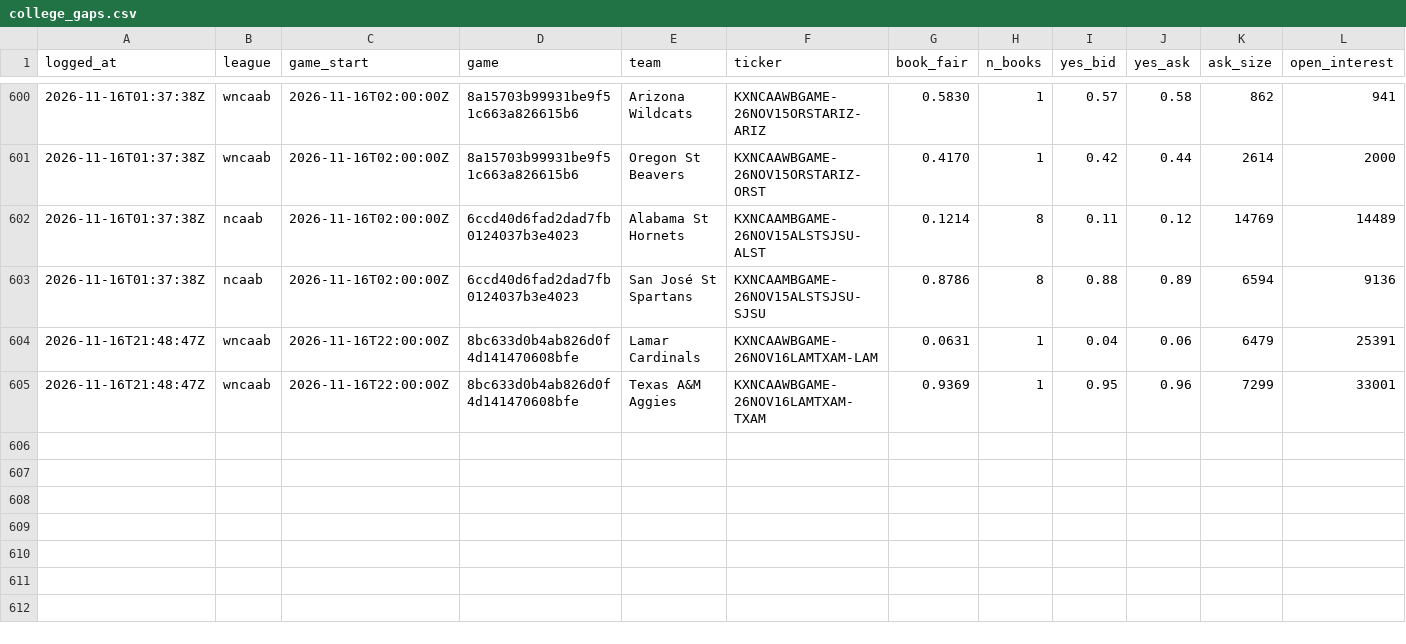
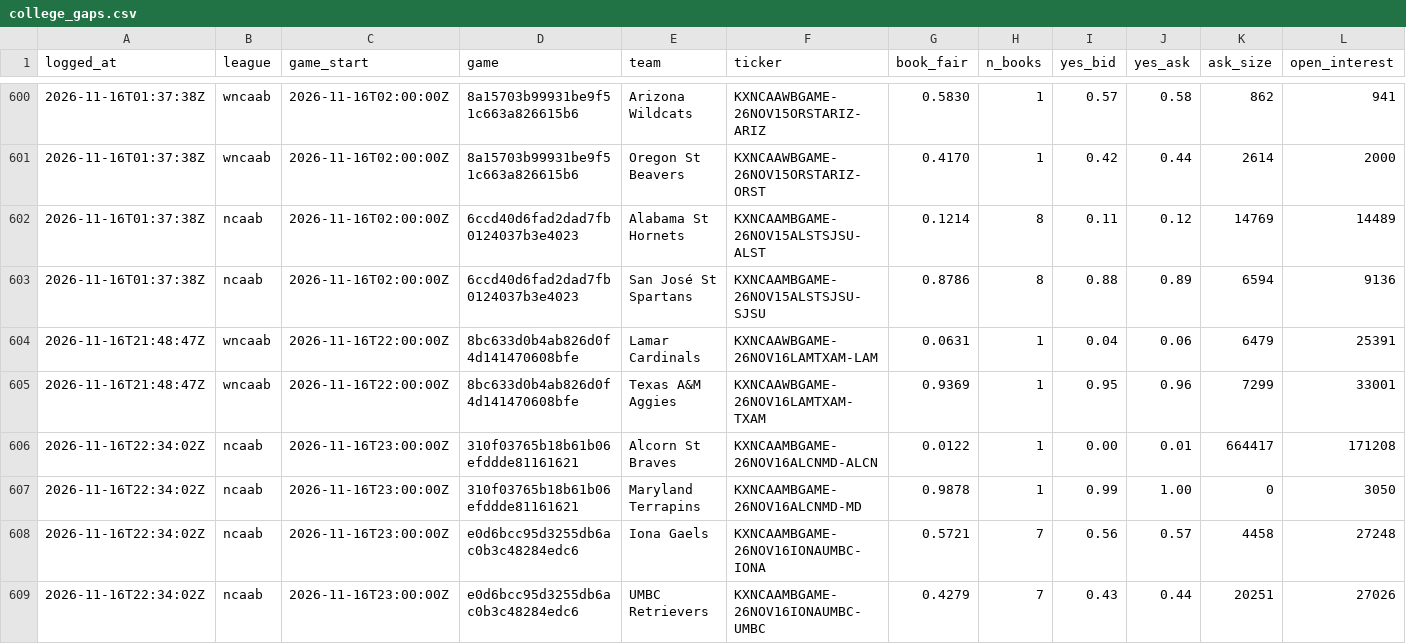
Before and after one commit to shoale4/hedj, a CSV file: paper/college_gaps.csv, drawn as a sheet; only a part is shown, gaps mark what is left out; rows hold the shown columns only; the diff names each change by its address in the sheet, - before the commit and + after, or states it on an @@ line.

Commit message:
Paper trade: update picks [skip ci]

```diff
--- a/paper/college_gaps.csv
+++ b/paper/college_gaps.csv
+row 606: 2026-11-16T22:34:02Z | ncaab | 2026-11-16T23:00:00Z | 310f03765b18b61b06efddde81161621 | Alcorn St Braves | KXNCAAMBGAME-26NOV16ALCNMD-ALCN | 0.0122 | 1 | 0.00 | 0.01 | 664417 | 171208
+row 607: 2026-11-16T22:34:02Z | ncaab | 2026-11-16T23:00:00Z | 310f03765b18b61b06efddde81161621 | Maryland Terrapins | KXNCAAMBGAME-26NOV16ALCNMD-MD | 0.9878 | 1 | 0.99 | 1.00 | 0 | 3050
+row 608: 2026-11-16T22:34:02Z | ncaab | 2026-11-16T23:00:00Z | e0d6bcc95d3255db6ac0b3c48284edc6 | Iona Gaels | KXNCAAMBGAME-26NOV16IONAUMBC-IONA | 0.5721 | 7 | 0.56 | 0.57 | 4458 | 27248
+row 609: 2026-11-16T22:34:02Z | ncaab | 2026-11-16T23:00:00Z | e0d6bcc95d3255db6ac0b3c48284edc6 | UMBC Retrievers | KXNCAAMBGAME-26NOV16IONAUMBC-UMBC | 0.4279 | 7 | 0.43 | 0.44 | 20251 | 27026
```
